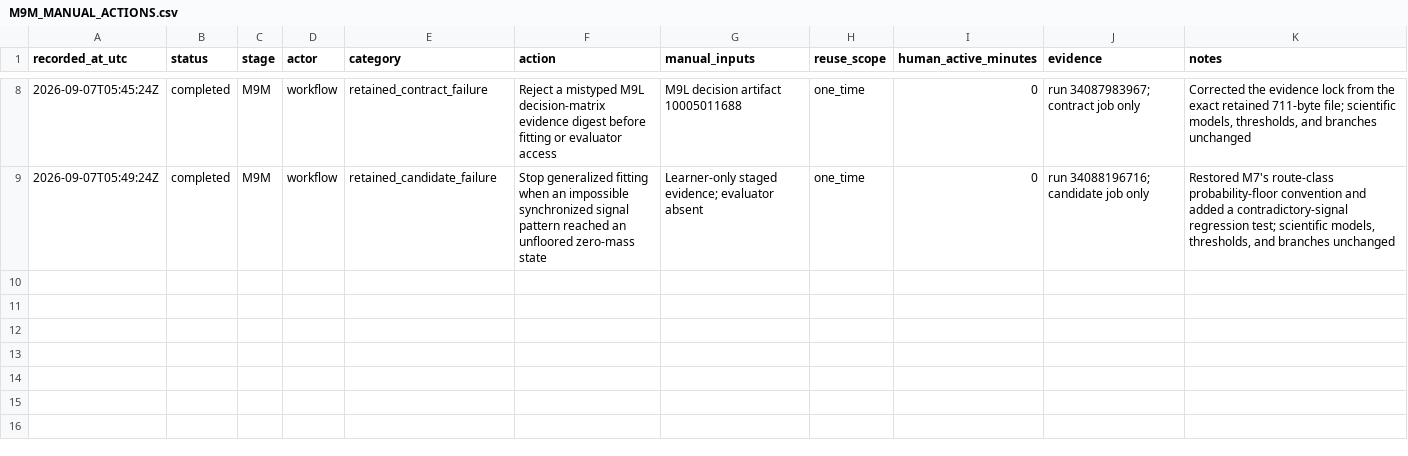
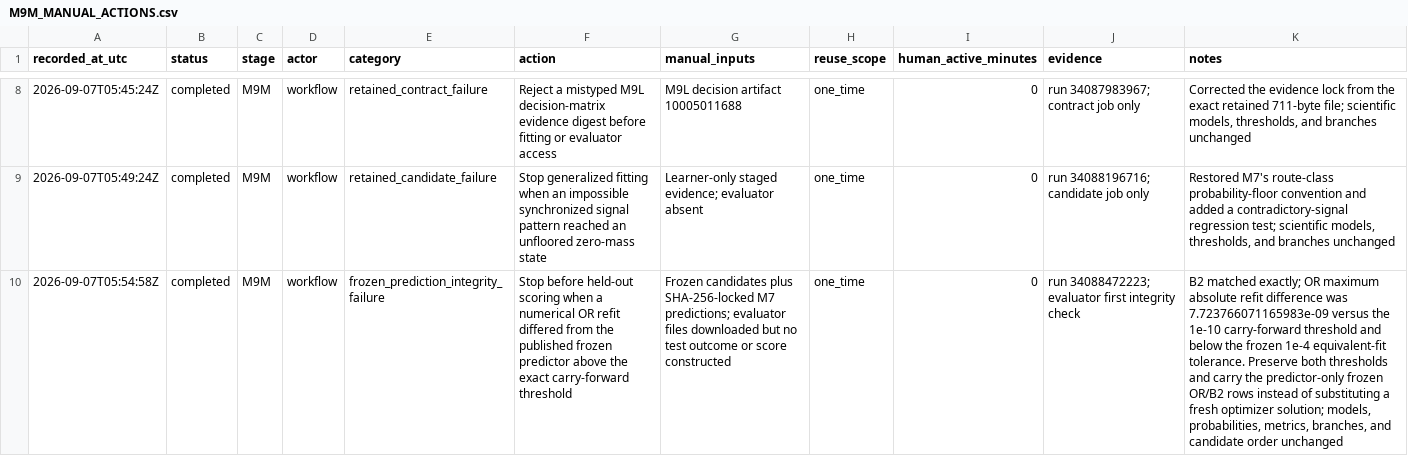
Before and after one commit to a-a-k/telemetry-availability-identification, a CSV file: docs/M9M_MANUAL_ACTIONS.csv, drawn as a sheet; only a part is shown, gaps mark what is left out; the diff names each change by its address in the sheet, - before the commit and + after, or states it on an @@ line.

Commit message:
Carry frozen M7 predictors into M9M

```diff
--- a/docs/M9M_MANUAL_ACTIONS.csv
+++ b/docs/M9M_MANUAL_ACTIONS.csv
+row 10: 2026-09-07T05:54:58Z | completed | M9M | workflow | frozen_prediction_integrity_failure | Stop before held-out scoring when a numerical OR refit differed from the published frozen predictor above the exact carry-forward threshold | Frozen candidates plus SHA-256-locked M7 predictions; evaluator files downloaded but no test outcome or score constructed | one_time | 0 | run 34088472223; evaluator first integrity check | B2 matched exactly; OR maximum absolute refit difference was 7.723766071165983e-09 versus the 1e-10 carry-forward threshold and below the frozen 1e-4 equivalent-fit tolerance. Preserve both thresholds and carry the predictor-only frozen OR/B2 rows instead of substituting a fresh optimizer solution; models, probabilities, metrics, branches, and candidate order unchanged
```
Also changed, not shown: 5 other files.
